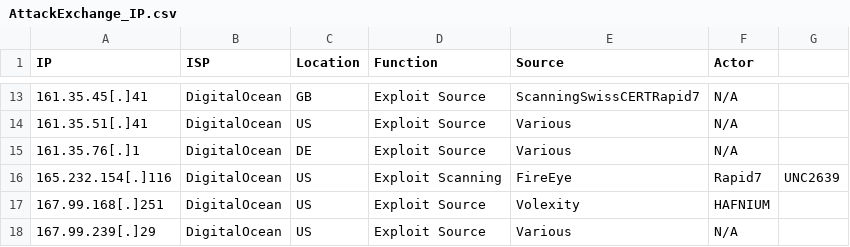
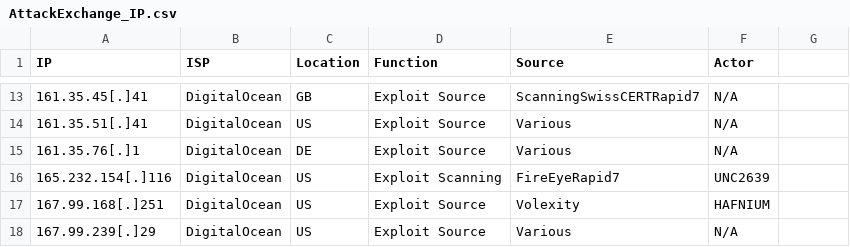
Before and after one commit to blackorbird/VPS_IP_IOC, a CSV file: AttackExchange_IP.csv, drawn as a sheet; only a part is shown, gaps mark what is left out.

Commit message:
Update AttackExchange_IP.csv

```diff
--- a/AttackExchange_IP.csv
+++ b/AttackExchange_IP.csv
@@ -15,3 +15,3 @@ IP,ISP,Location,Function,Source,Actor
 161.35.76[.]1,DigitalOcean,DE,Exploit Source,Various,N/A
-165.232.154[.]116,DigitalOcean,US,Exploit Scanning,FireEye, Rapid7,UNC2639
+165.232.154[.]116,DigitalOcean,US,Exploit Scanning,FireEyeRapid7,UNC2639
 167.99.168[.]251,DigitalOcean,US,Exploit Source,Volexity,HAFNIUM
```
